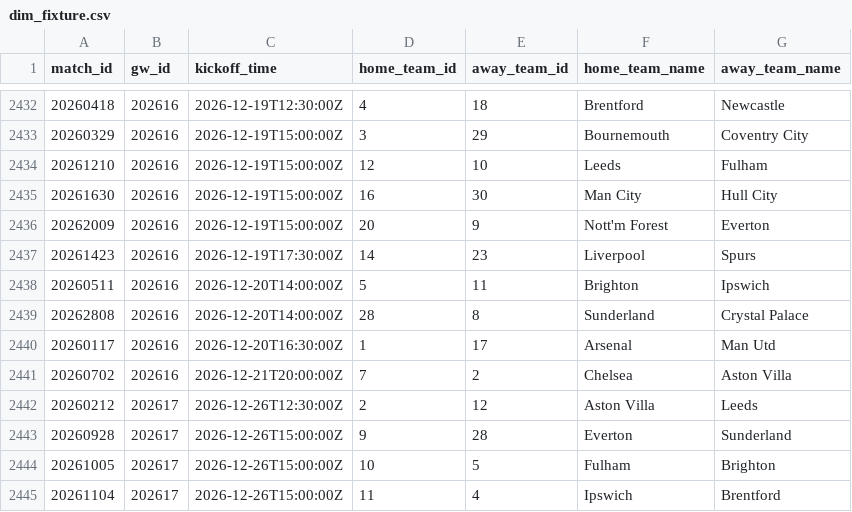
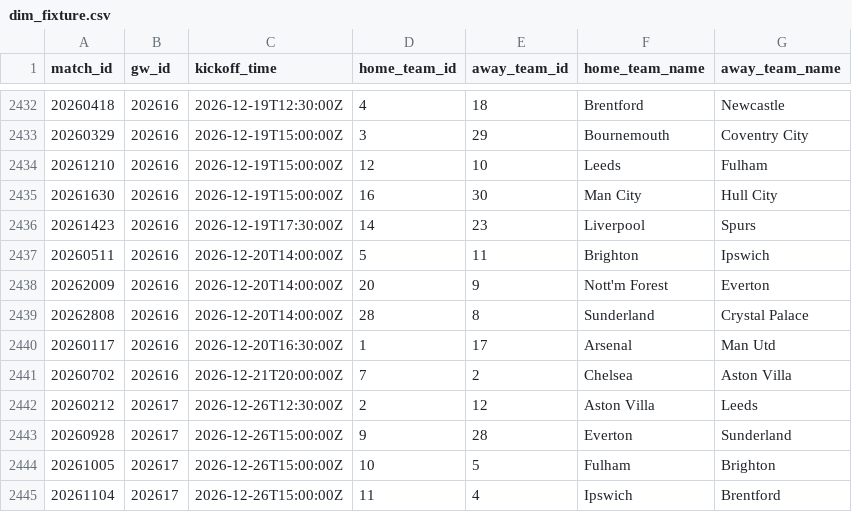
Before and after one commit to FabianMyrvang/FPL-Analytics, a CSV file: FPL_DATA/dim_fixture.csv, drawn as a sheet; only a part is shown, gaps mark what is left out; removed rows and columns are numbered as before the commit, all else as after; the diff names each change by its address in the sheet, - before the commit and + after, or states it on an @@ line.

```diff
--- a/FPL_DATA/dim_fixture.csv
+++ b/FPL_DATA/dim_fixture.csv
-row 2436: 20262009 | 202616 | 2026-12-19T15:00:00Z | 20 | 9 | Nott'm Forest | Everton
+row 2438: 20262009 | 202616 | 2026-12-20T14:00:00Z | 20 | 9 | Nott'm Forest | Everton
```
Also changed, not shown: FPL_DATA/fact_fpl_fixture.csv.
